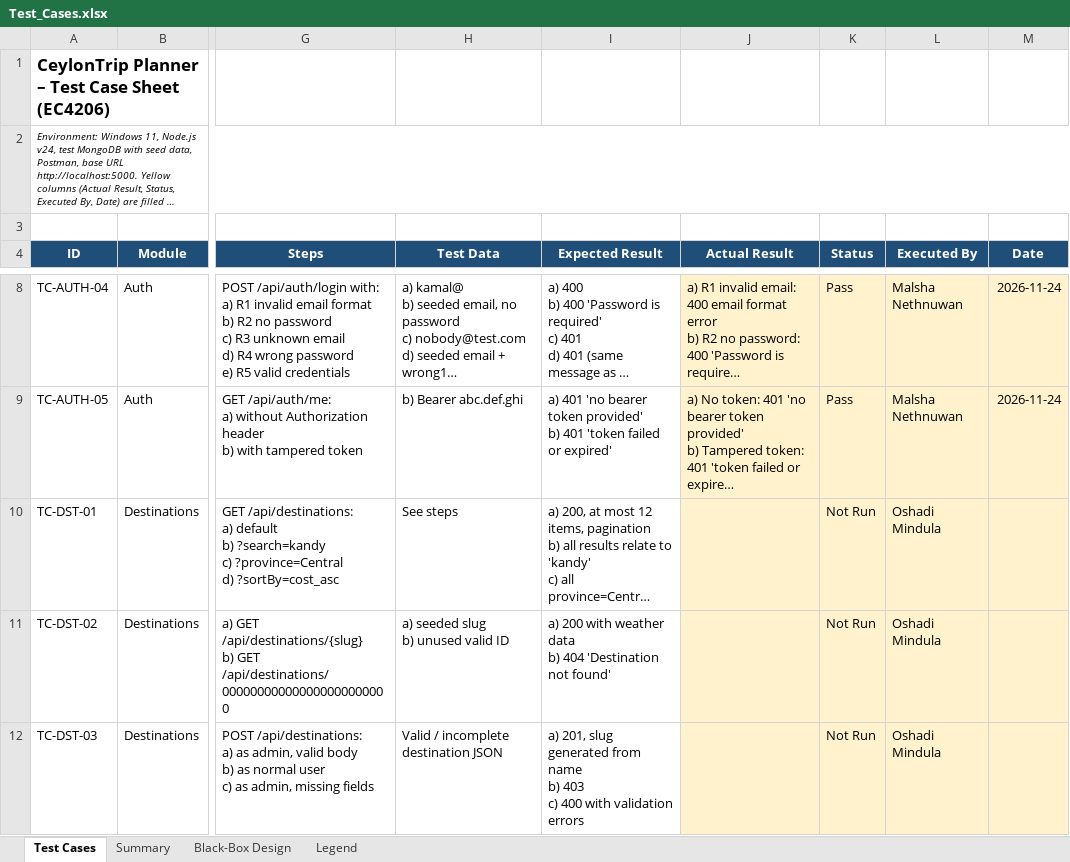
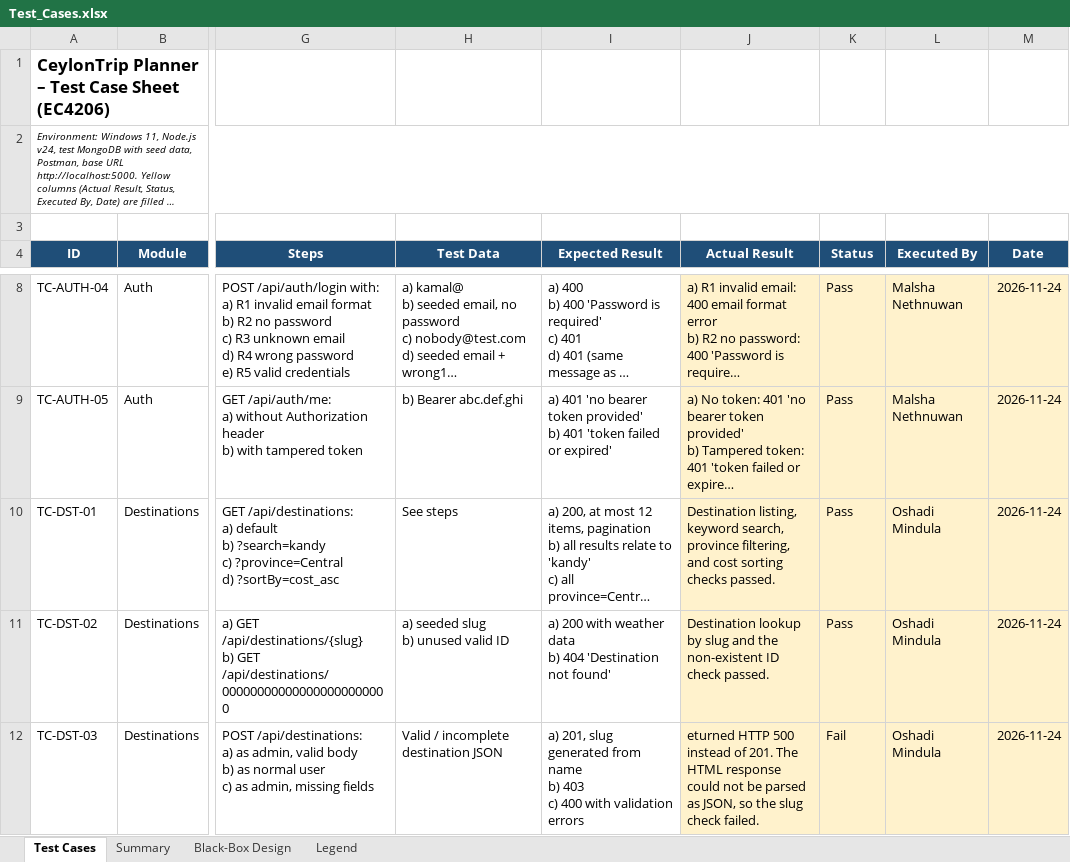
Before and after one commit to Nimmitha192/CeylonTrip-QA, an Excel workbook: QA/Test_Cases.xlsx, sheet Test Cases, drawn as a sheet; only a part is shown, gaps mark what is left out; long unchanged cells end in …; values as stored, in another font and other column widths than the file's, no borders; conditional formats not drawn; the diff covers the shown part only; the diff names each change by its address in the sheet, - before the commit and + after, or states it on an @@ line.

Commit message:
Update authentication QA test results and documentation

```diff
--- a/QA/Test_Cases.xlsx (sheet Test Cases)
+++ b/QA/Test_Cases.xlsx (sheet Test Cases)
-J10 (Actual Result): (empty)
+J10 (Actual Result): Destination listing, keyword search, province filtering, and cost sorting checks passed.
-K10:K11 (Status): Not Run
+K10:K11 (Status): Pass
-M10:M12 (Date): (empty)
+M10:M12 (Date): 2026-11-24
-J11 (Actual Result): (empty)
+J11 (Actual Result): Destination lookup by slug and the non-existent ID check passed.
-J12 (Actual Result): (empty)
+J12 (Actual Result): eturned HTTP 500 instead of 201. The HTML response could not be parsed as JSON, so the slug check failed.
-K12 (Status): Not Run
+K12 (Status): Fail
```
Also changed, not shown: 21 edited cells elsewhere in this sheet, sheet Summary.
